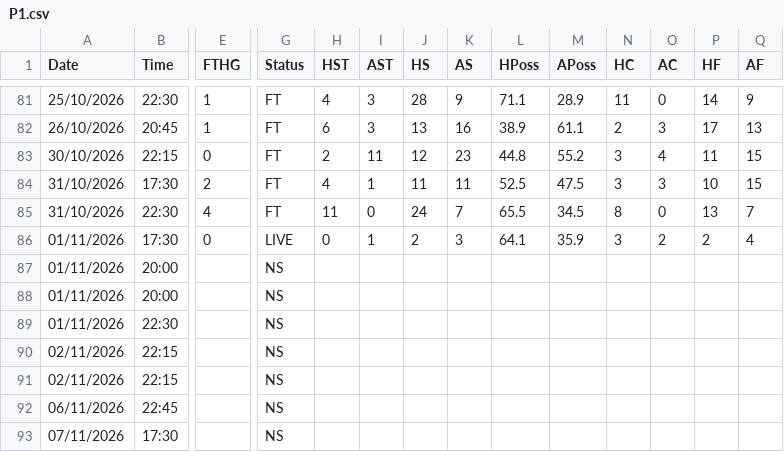
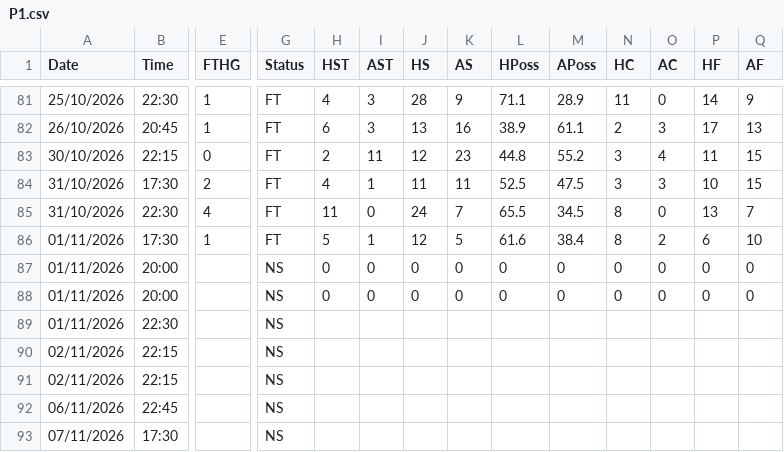
Before and after one commit to yorsbedoya-ui/pizarra-de-pronosticos, a CSV file: data/live/P1.csv, drawn as a sheet; only a part is shown, gaps mark what is left out; the diff names each change by its address in the sheet, - before the commit and + after, or states it on an @@ line.

```diff
--- a/data/live/P1.csv
+++ b/data/live/P1.csv
-E86 (FTHG): 0
+E86 (FTHG): 1
-G86 (Status): LIVE
+G86 (Status): FT
-H86 (HST): 0
+H86 (HST): 5
-J86 (HS): 2
+J86 (HS): 12
-K86 (AS): 3
+K86 (AS): 5
-L86 (HPoss): 64.1
+L86 (HPoss): 61.6
-M86 (APoss): 35.9
+M86 (APoss): 38.4
-N86 (HC): 3
+N86 (HC): 8
-P86 (HF): 2
+P86 (HF): 6
-Q86 (AF): 4
+Q86 (AF): 10
-H87:H88 (HST): (empty)
+H87:H88 (HST): 0
-I87:I88 (AST): (empty)
+I87:I88 (AST): 0
-J87:J88 (HS): (empty)
+J87:J88 (HS): 0
-K87:K88 (AS): (empty)
+K87:K88 (AS): 0
-L87:L88 (HPoss): (empty)
+L87:L88 (HPoss): 0
-M87:M88 (APoss): (empty)
+M87:M88 (APoss): 0
-N87:N88 (HC): (empty)
+N87:N88 (HC): 0
-O87:O88 (AC): (empty)
+O87:O88 (AC): 0
-P87:P88 (HF): (empty)
+P87:P88 (HF): 0
-Q87:Q88 (AF): (empty)
+Q87:Q88 (AF): 0
```
Also changed, not shown: data/live/D1.csv, data/live/E0.csv, 5 other files.
